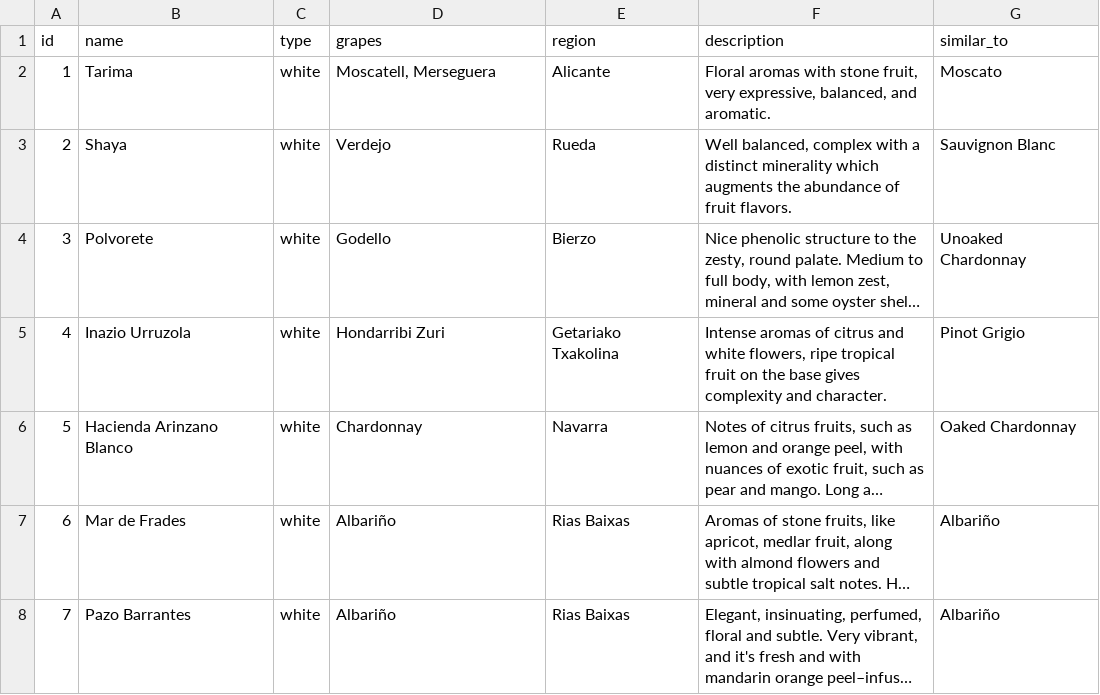
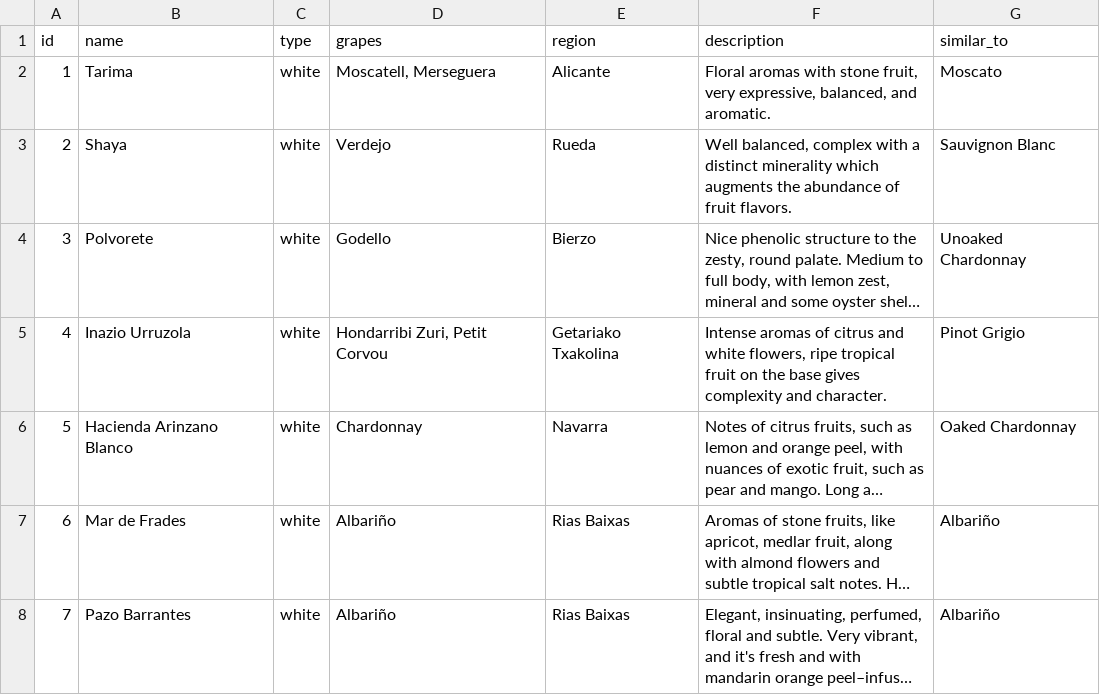
Before and after one commit to mdoran3/wine_study, a CSV file: data/wines_by_the_glass.csv, drawn as a sheet; only a part is shown; long unchanged cells end in …; the diff names each change by its address in the sheet, - before the commit and + after, or states it on an @@ line.

```diff
--- a/data/wines_by_the_glass.csv
+++ b/data/wines_by_the_glass.csv
-D5 (grapes): Hondarribi Zuri
+D5 (grapes): Hondarribi Zuri, Petit Corvou
```
Also changed, not shown: 3 other files.
